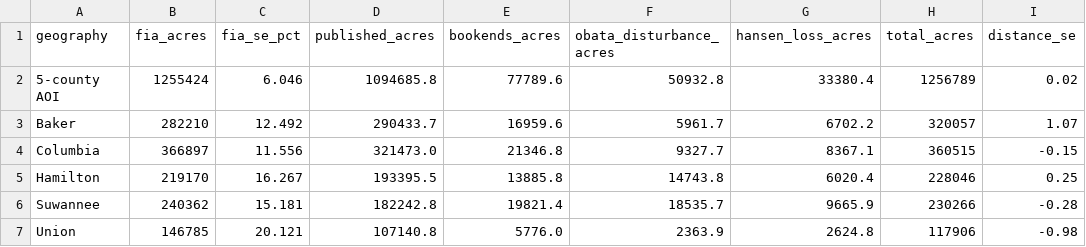
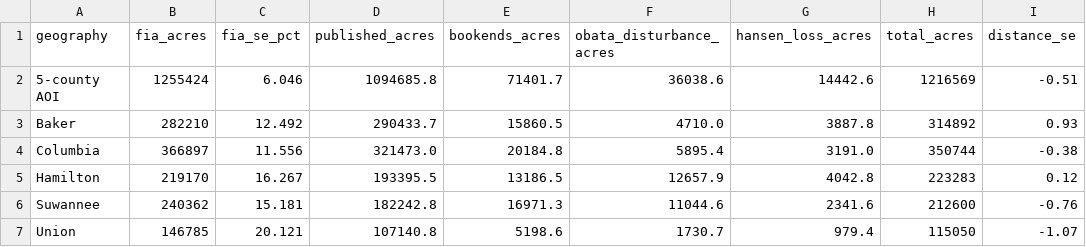
Before and after one commit to charlesmerritt/artemis-model, a CSV file: docs/improved-rasters-fl/data/area_vs_fia.csv, drawn as a sheet.

```diff
--- a/docs/improved-rasters-fl/data/area_vs_fia.csv
+++ b/docs/improved-rasters-fl/data/area_vs_fia.csv
@@ -1,7 +1,7 @@
 geography,fia_acres,fia_se_pct,published_acres,bookends_acres,obata_disturbance_acres,hansen_loss_acres,total_acres,distance_se
-5-county AOI,1255424,6.046,1094685.8,77789.6,50932.8,33380.4,1256789,0.02
-Baker,282210,12.492,290433.7,16959.6,5961.7,6702.2,320057,1.07
-Columbia,366897,11.556,321473.0,21346.8,9327.7,8367.1,360515,-0.15
-Hamilton,219170,16.267,193395.5,13885.8,14743.8,6020.4,228046,0.25
-Suwannee,240362,15.181,182242.8,19821.4,18535.7,9665.9,230266,-0.28
-Union,146785,20.121,107140.8,5776.0,2363.9,2624.8,117906,-0.98
+5-county AOI,1255424,6.046,1094685.8,71401.7,36038.6,14442.6,1216569,-0.51
+Baker,282210,12.492,290433.7,15860.5,4710.0,3887.8,314892,0.93
+Columbia,366897,11.556,321473.0,20184.8,5895.4,3191.0,350744,-0.38
+Hamilton,219170,16.267,193395.5,13186.5,12657.9,4042.8,223283,0.12
+Suwannee,240362,15.181,182242.8,16971.3,11044.6,2341.6,212600,-0.76
+Union,146785,20.121,107140.8,5198.6,1730.7,979.4,115050,-1.07
```
Also changed, not shown: docs/improved-rasters-fl/data/add_back_stand_age.csv, docs/improved-rasters-fl/data/agreement_cells.csv, 16 other files.
